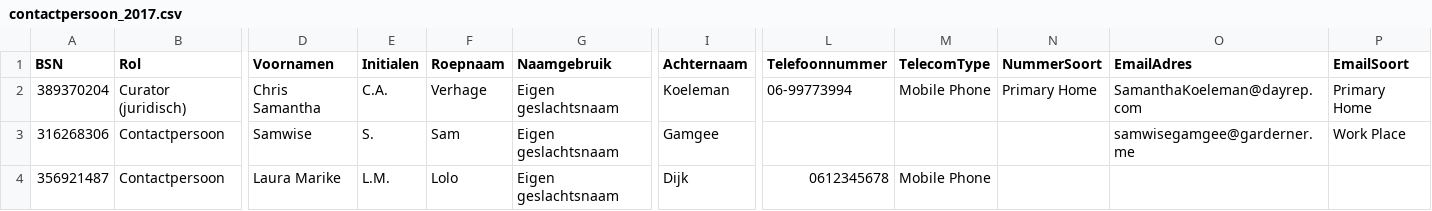
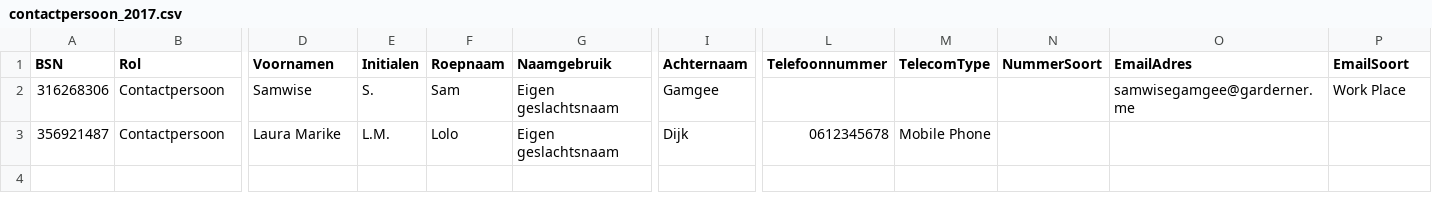
Before and after one commit to MaastrichtUniversity/docker-health, a CSV file: data/vitala-demo-data/csv/contactpersoon_2017.csv, drawn as a sheet; only a part is shown, gaps mark what is left out; rows hold the shown columns only; the diff names each change by its address in the sheet, - before the commit and + after, or states it on an @@ line.

```diff
--- a/data/vitala-demo-data/csv/contactpersoon_2017.csv
+++ b/data/vitala-demo-data/csv/contactpersoon_2017.csv
-row 2: 389370204 | Curator (juridisch) | Chris Samantha | C.A. | Verhage | Eigen geslachtsnaam | Koeleman | 06-99773994 | Mobile Phone | Primary Home | SamanthaKoeleman@dayrep.com | Primary Home
```
Also changed, not shown: data/vitala-demo-data/csv/patient_2024.csv, data/vitala-demo-data/csv/vermogen_tot_drinken_2020.csv, 10 other files.
